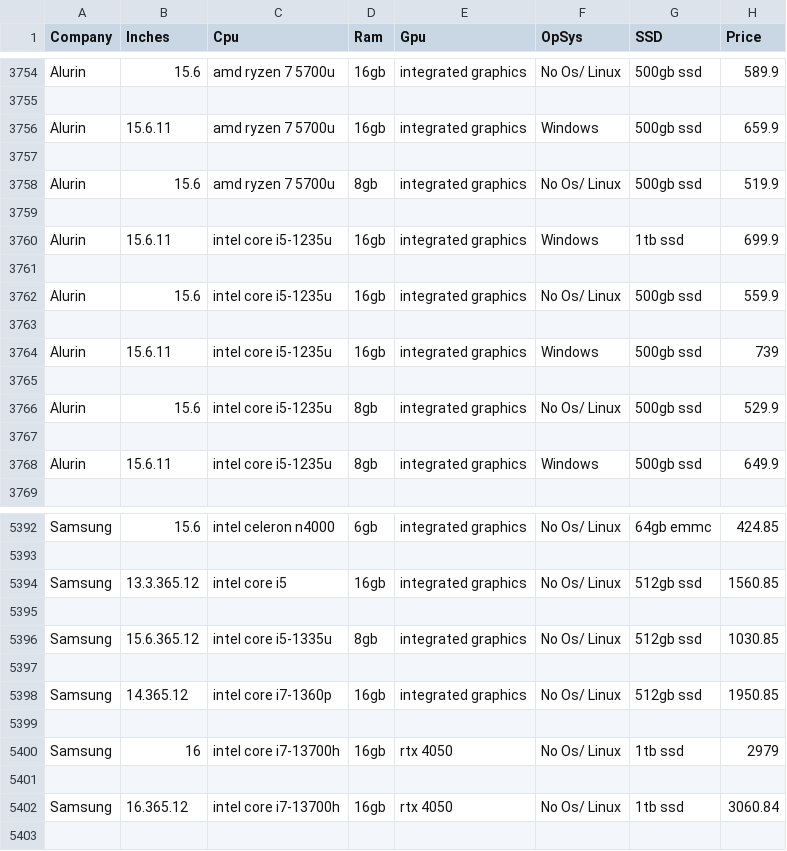
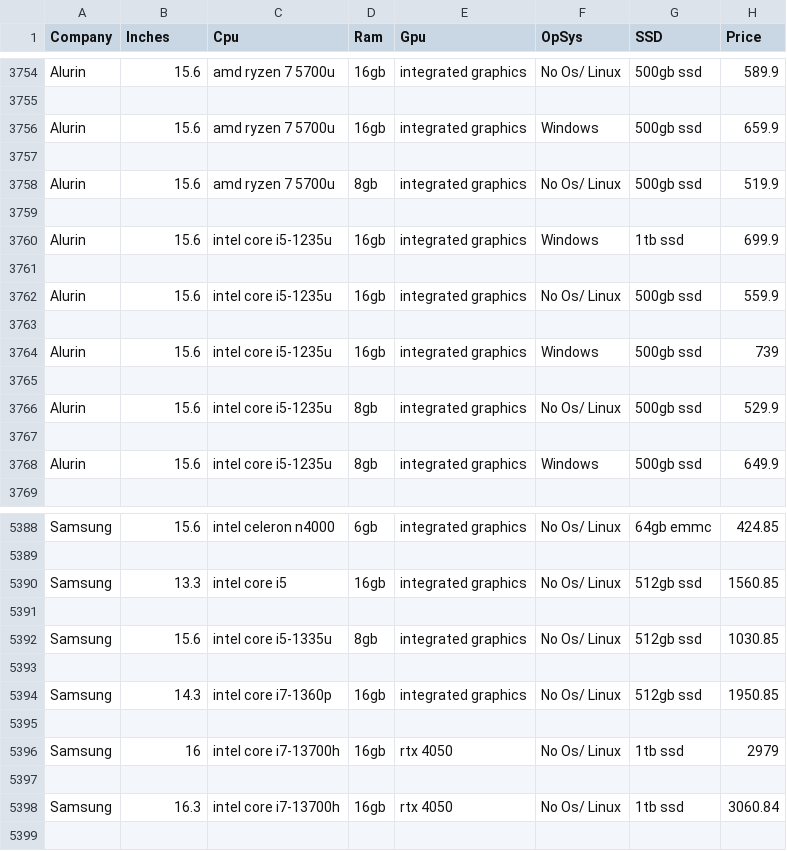
Before and after one commit to Terminator-True/Laptop-price-predictor, a CSV file: laptop_data_actual.csv, drawn as a sheet; only a part is shown, gaps mark what is left out; the diff covers the shown part only.

```diff
--- a/laptop_data_actual.csv
+++ b/laptop_data_actual.csv
@@ -3755,3 +3755,3 @@ Alurin,15.6,amd ryzen 7 5700u,16gb,integrated graphics,No Os/ Linux,500gb ssd,58
 
-Alurin,15.6.11,amd ryzen 7 5700u,16gb,integrated graphics,Windows,500gb ssd,659.9
+Alurin,15.6,amd ryzen 7 5700u,16gb,integrated graphics,Windows,500gb ssd,659.9
 
@@ -3759,3 +3759,3 @@ Alurin,15.6,amd ryzen 7 5700u,8gb,integrated graphics,No Os/ Linux,500gb ssd,519
 
-Alurin,15.6.11,intel core i5-1235u,16gb,integrated graphics,Windows,1tb ssd,699.9
+Alurin,15.6,intel core i5-1235u,16gb,integrated graphics,Windows,1tb ssd,699.9
 
@@ -3763,3 +3763,3 @@ Alurin,15.6,intel core i5-1235u,16gb,integrated graphics,No Os/ Linux,500gb ssd,
 
-Alurin,15.6.11,intel core i5-1235u,16gb,integrated graphics,Windows,500gb ssd,739
+Alurin,15.6,intel core i5-1235u,16gb,integrated graphics,Windows,500gb ssd,739
 
@@ -3767,3 +3767,3 @@ Alurin,15.6,intel core i5-1235u,8gb,integrated graphics,No Os/ Linux,500gb ssd,5
 
-Alurin,15.6.11,intel core i5-1235u,8gb,integrated graphics,Windows,500gb ssd,649.9
+Alurin,15.6,intel core i5-1235u,8gb,integrated graphics,Windows,500gb ssd,649.9
 
@@ -5393,7 +5389,7 @@ Samsung,15.6,intel celeron n4000,6gb,integrated graphics,No Os/ Linux,64gb emmc,
 
-Samsung,13.3.365.12,intel core i5,16gb,integrated graphics,No Os/ Linux,512gb ssd,1560.85
+Samsung,13.3,intel core i5,16gb,integrated graphics,No Os/ Linux,512gb ssd,1560.85
 
-Samsung,15.6.365.12,intel core i5-1335u,8gb,integrated graphics,No Os/ Linux,512gb ssd,1030.85
+Samsung,15.6,intel core i5-1335u,8gb,integrated graphics,No Os/ Linux,512gb ssd,1030.85
 
-Samsung,14.365.12,intel core i7-1360p,16gb,integrated graphics,No Os/ Linux,512gb ssd,1950.85
+Samsung,14.3,intel core i7-1360p,16gb,integrated graphics,No Os/ Linux,512gb ssd,1950.85
 
@@ -5401,3 +5397,3 @@ Samsung,16,intel core i7-13700h,16gb,rtx 4050,No Os/ Linux,1tb ssd,2979
 
-Samsung,16.365.12,intel core i7-13700h,16gb,rtx 4050,No Os/ Linux,1tb ssd,3060.84
+Samsung,16.3,intel core i7-13700h,16gb,rtx 4050,No Os/ Linux,1tb ssd,3060.84
 
```
Also changed, not shown: 4 removed rows and 60 edited cells elsewhere in this file, 6 other files.
